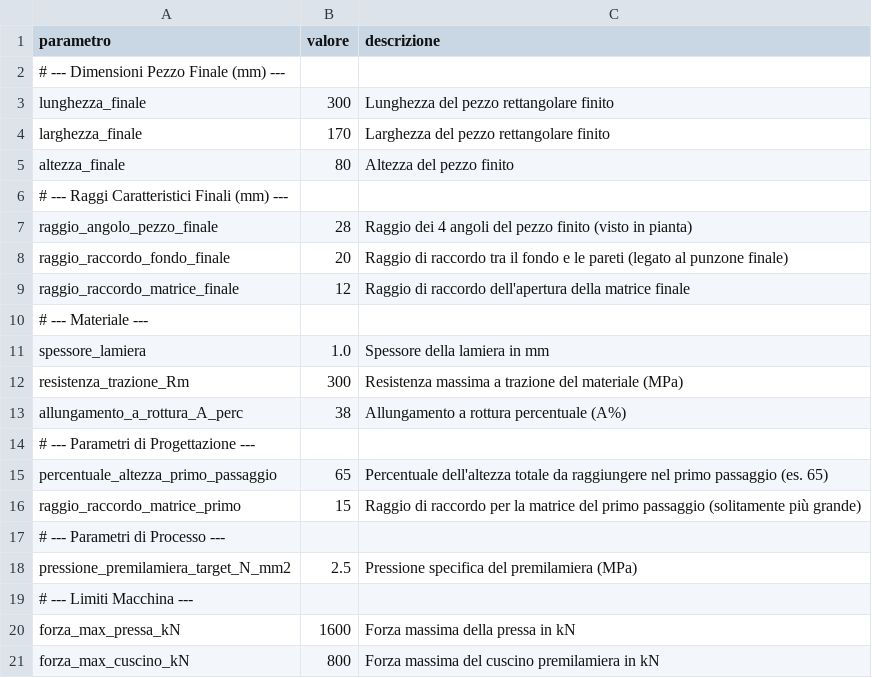
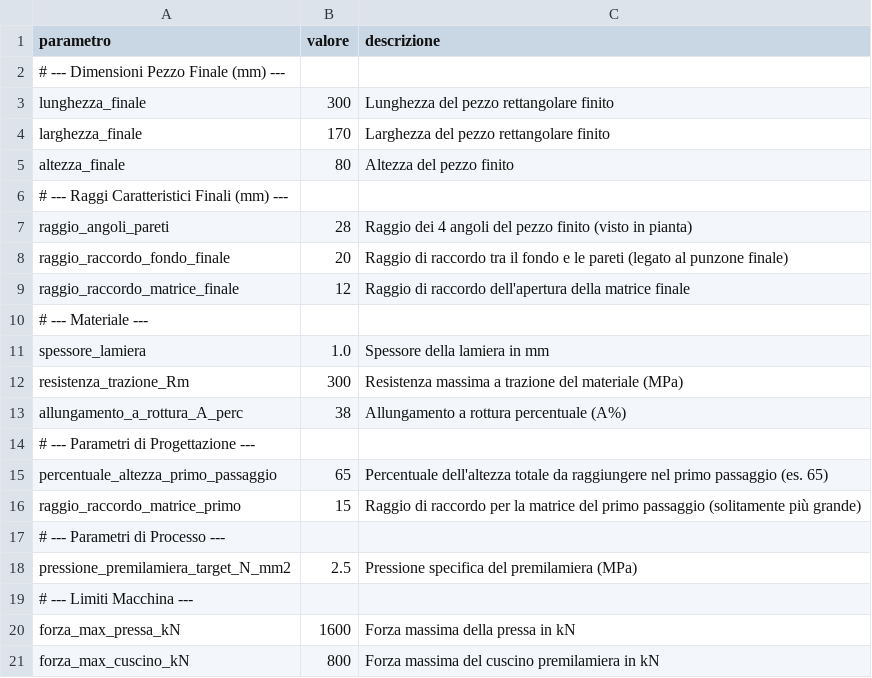
Before and after one commit to borismach/calc_stampaggio, a CSV file: rettangolare/progetto_rettangolare.csv, drawn as a sheet.

Commit message:
renamed progetto_rettangolare.csv parameters

```diff
--- a/rettangolare/progetto_rettangolare.csv
+++ b/rettangolare/progetto_rettangolare.csv
@@ -6,3 +6,3 @@ altezza_finale,80,"Altezza del pezzo finito"
 # --- Raggi Caratteristici Finali (mm) ---,"",""
-raggio_angolo_pezzo_finale,28,"Raggio dei 4 angoli del pezzo finito (visto in pianta)"
+raggio_angoli_pareti,28,"Raggio dei 4 angoli del pezzo finito (visto in pianta)"
 raggio_raccordo_fondo_finale,20,"Raggio di raccordo tra il fondo e le pareti (legato al punzone finale)"
```
Also changed, not shown: 1 other file.
